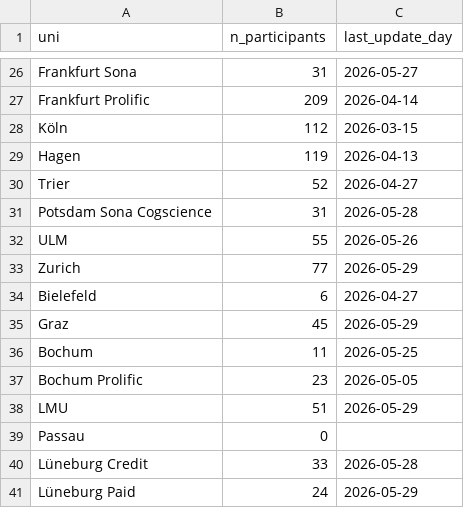
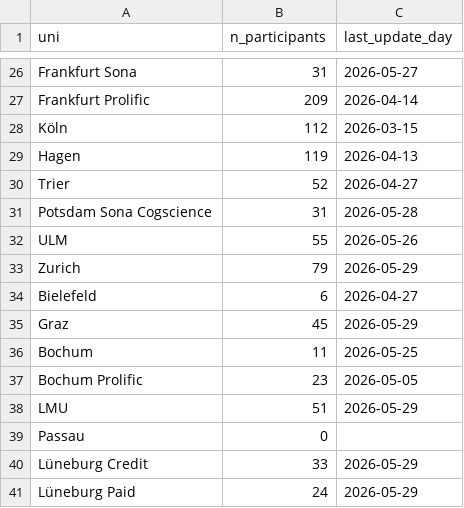
Before and after one commit to schiekiera/German_Lexicon_Multilab_Monitoring, a CSV file: demo_counts_latest.csv, drawn as a sheet; only a part is shown, gaps mark what is left out.

```diff
--- a/demo_counts_latest.csv
+++ b/demo_counts_latest.csv
@@ -32,3 +32,3 @@ Potsdam Sona Cogscience,31,2026-05-28
 ULM,55,2026-05-26
-Zurich,77,2026-05-29
+Zurich,79,2026-05-29
 Bielefeld,6,2026-04-27
@@ -39,3 +39,3 @@ LMU,51,2026-05-29
 Passau,0,
-Lüneburg Credit,33,2026-05-28
+Lüneburg Credit,33,2026-05-29
 Lüneburg Paid,24,2026-05-29
```
Also changed, not shown: demo_counts_history.csv, 5 other files.
